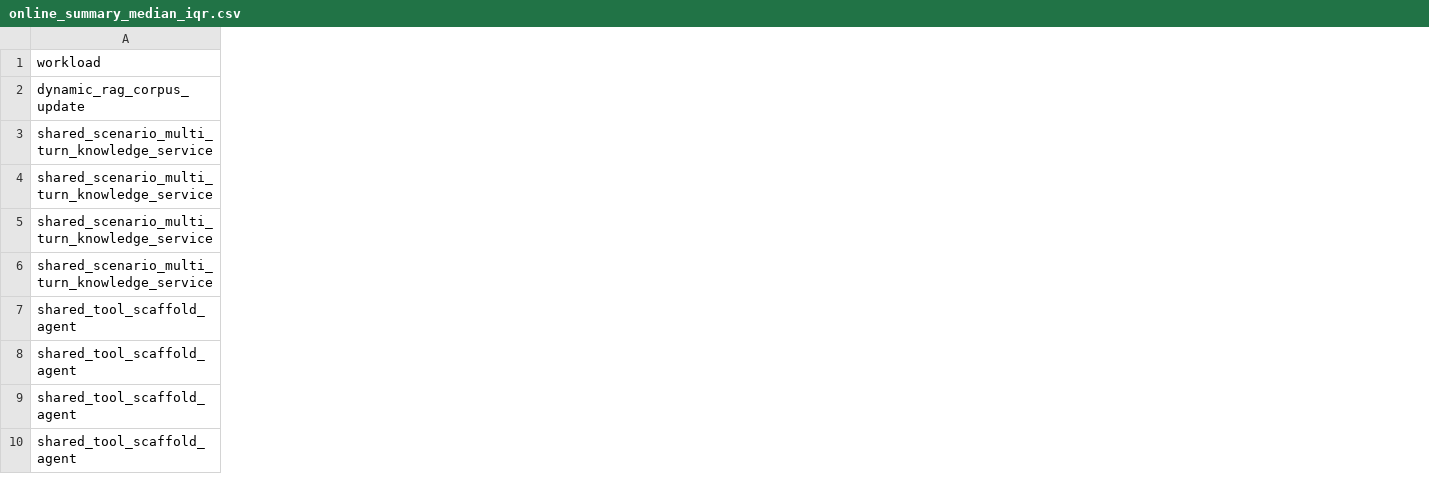
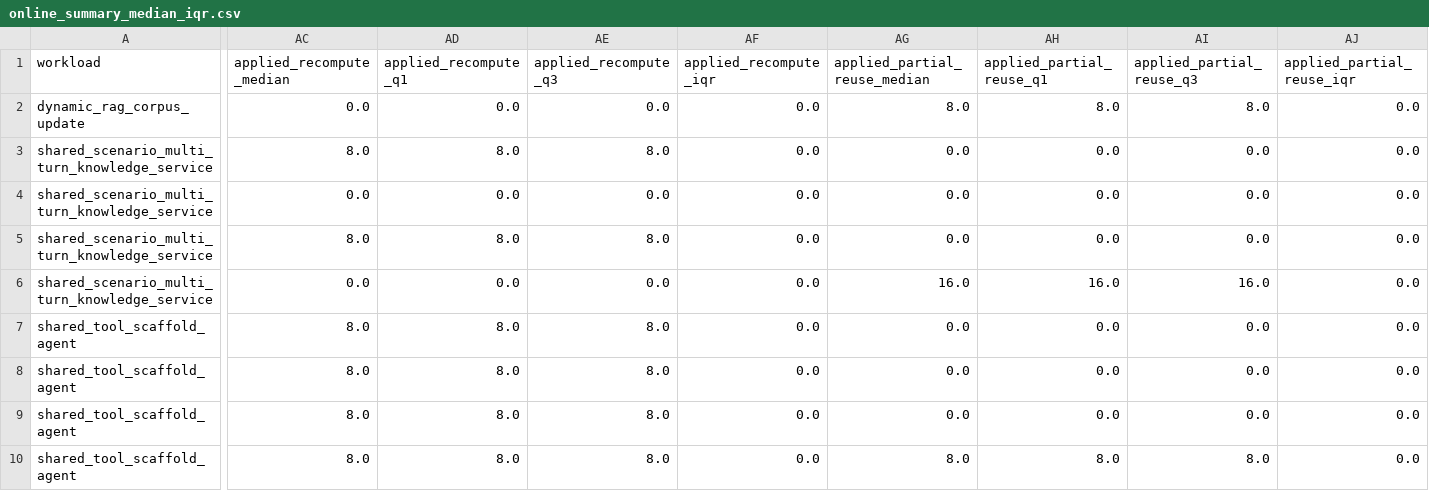
Before and after one commit to vLLM-HUST/vllm-hust-kv-materialization-arrival-control, a CSV file: paper/kv_materialization_control/experiments/results/m1_formal_engine_accounted_complete_20260731/generated/online_summary_median_iqr.csv, drawn as a sheet; only a part is shown, gaps mark what is left out; the diff covers the shown part only; the diff names each change by its address in the sheet, - before the commit and + after, or states it on an @@ line.

Commit message:
fix: separate applied and realized M1 evidence

```diff
--- a/paper/kv_materialization_control/experiments/results/m1_formal_engine_accounted_complete_20260731/generated/online_summary_median_iqr.csv
+++ b/paper/kv_materialization_control/experiments/results/m1_formal_engine_accounted_complete_20260731/generated/online_summary_median_iqr.csv
+column AC (applied_recompute_median), rows 2-10: 0.0 | 8.0 | 0.0 | 8.0 | 0.0 | 8.0 | 8.0 | 8.0 | 8.0
+column AD (applied_recompute_q1), rows 2-10: 0.0 | 8.0 | 0.0 | 8.0 | 0.0 | 8.0 | 8.0 | 8.0 | 8.0
+column AE (applied_recompute_q3), rows 2-10: 0.0 | 8.0 | 0.0 | 8.0 | 0.0 | 8.0 | 8.0 | 8.0 | 8.0
+column AF (applied_recompute_iqr), rows 2-10: all 0.0
+column AG (applied_partial_reuse_median), rows 2-10: 8.0 | 0.0 | 0.0 | 0.0 | 16.0 | 0.0 | 0.0 | 0.0 | 8.0
+column AH (applied_partial_reuse_q1), rows 2-10: 8.0 | 0.0 | 0.0 | 0.0 | 16.0 | 0.0 | 0.0 | 0.0 | 8.0
+column AI (applied_partial_reuse_q3), rows 2-10: 8.0 | 0.0 | 0.0 | 0.0 | 16.0 | 0.0 | 0.0 | 0.0 | 8.0
+column AJ (applied_partial_reuse_iqr), rows 2-10: all 0.0
```
Also changed, not shown: 16 added columns elsewhere in this file, paper/kv_materialization_control/experiments/results/m1_formal_engine_accounted_complete_20260731/generated/online_runs.csv, 4 other files.
